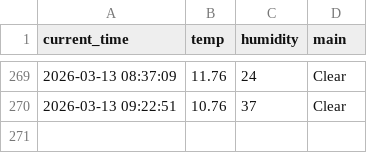
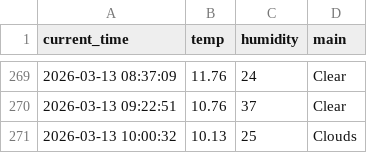
Before and after one commit to qkrrkdtj/weather_5m, a CSV file: weather.csv, drawn as a sheet; only a part is shown, gaps mark what is left out; the diff names each change by its address in the sheet, - before the commit and + after, or states it on an @@ line.

```diff
--- a/weather.csv
+++ b/weather.csv
+row 271: 2026-03-13 10:00:32 | 10.13 | 25 | Clouds
```
